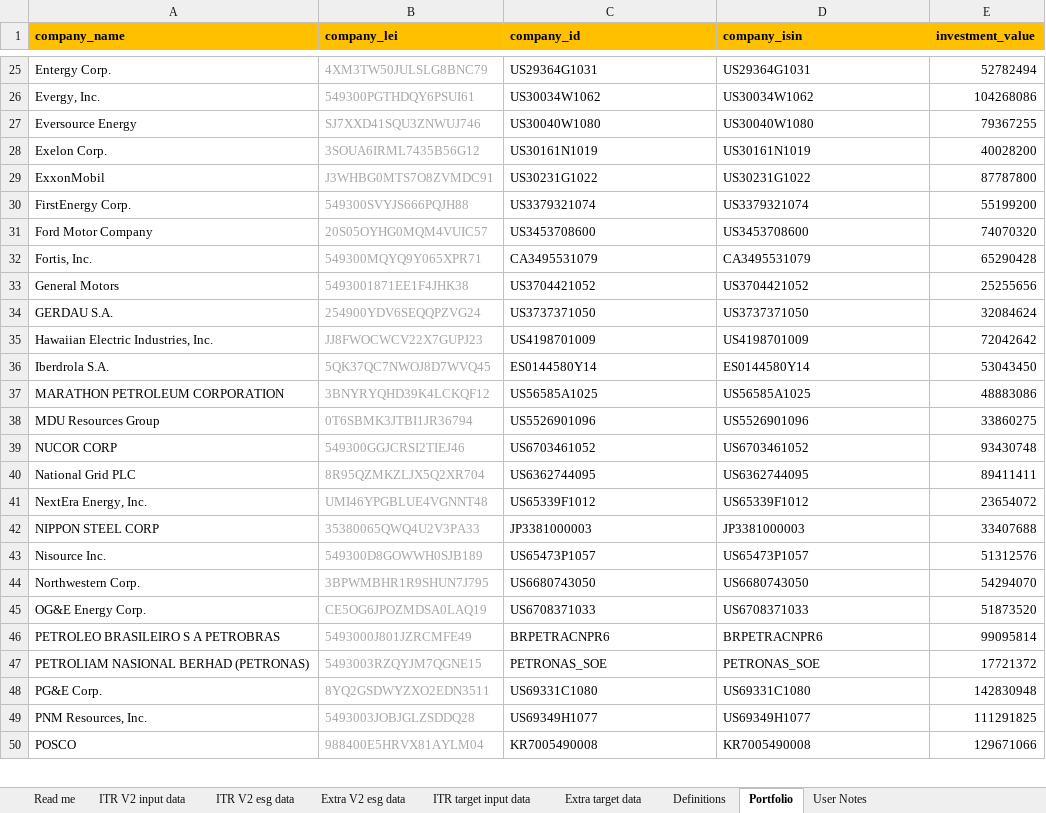
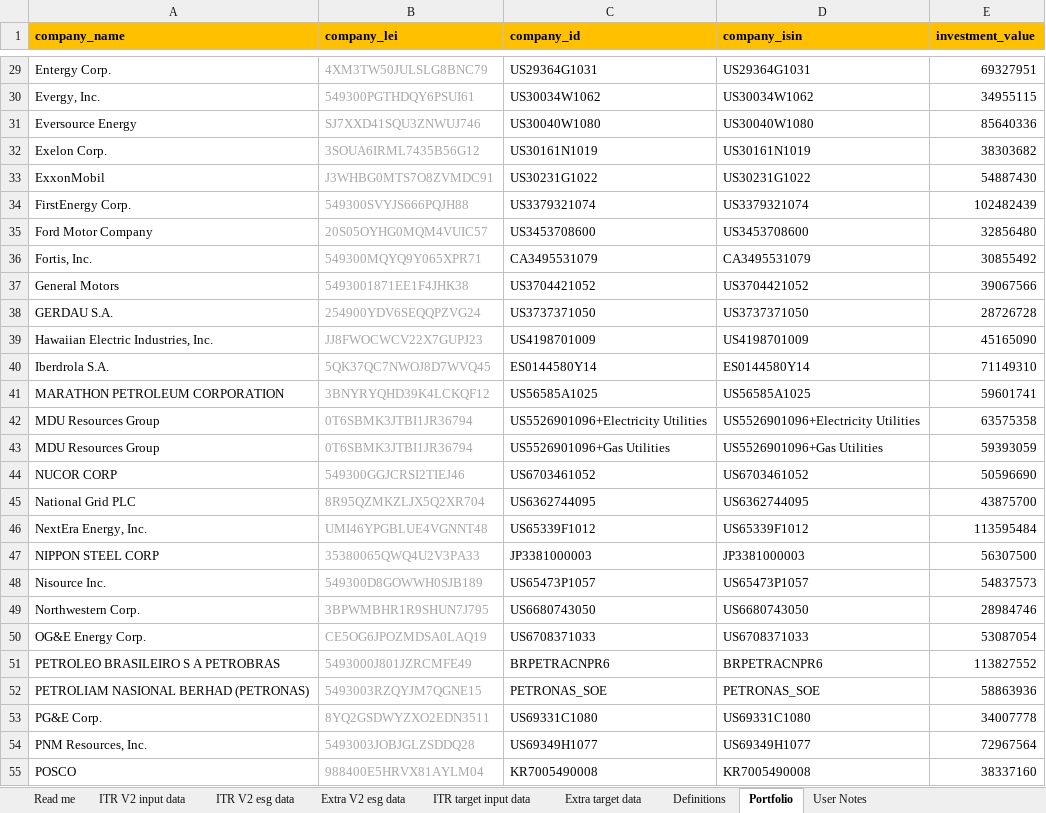
Before and after one commit to os-climate/ITR, an Excel workbook: examples/data/20230106 ITR V2 Sample Data.xlsx, sheet Portfolio, drawn as a sheet; only a part is shown, gaps mark what is left out; values as stored, in another font and other column widths than the file's, no borders; addresses are those after the commit; the diff covers the shown part only; the diff names each change by its address in the sheet, - before the commit and + after, or states it on an @@ line.

Commit message:
4-case scope emissions alloc; data, unit fixes
Continued implementation of automatic scope allocation using benchmark alignments.  Case 1 was the original (allocate general scope emissions according to benchmark); Case 2 allows template to specify which scopes are allocated where (to electricity, gas, etc).  Cases 3 and 4 detects and bails when we get ambiguities or overlaps we do not yet try to solve.  Also enhanced data backfilling where we find blanks in the BASE_YEAR.

In the course of this work, made some additional data fixes for Sample Data (wrong units in template) and added some additional dimensional transformations.

Signed-off-by: Michael Tiemann <72577720+MichaelTiemannOSC@users.noreply.github.com>

```diff
--- a/examples/data/20230106 ITR V2 Sample Data.xlsx (sheet Portfolio)
+++ b/examples/data/20230106 ITR V2 Sample Data.xlsx (sheet Portfolio)
-E29 (investment_value): 52782494
+E29 (investment_value): 69327951
-E30 (investment_value): 104268086
+E30 (investment_value): 34955115
-E31 (investment_value): 79367255
+E31 (investment_value): 85640336
-E32 (investment_value): 40028200
+E32 (investment_value): 38303682
-E33 (investment_value): 87787800
+E33 (investment_value): 54887430
-E34 (investment_value): 55199200
+E34 (investment_value): 102482439
-E35 (investment_value): 74070320
+E35 (investment_value): 32856480
-E36 (investment_value): 65290428
+E36 (investment_value): 30855492
-E37 (investment_value): 25255656
+E37 (investment_value): 39067566
-E38 (investment_value): 32084624
+E38 (investment_value): 28726728
-E39 (investment_value): 72042642
+E39 (investment_value): 45165090
-E40 (investment_value): 53043450
+E40 (investment_value): 71149310
-E41 (investment_value): 48883086
+E41 (investment_value): 59601741
+row 42: MDU Resources Group | 0T6SBMK3JTBI1JR36794 | US5526901096+Electricity Utilities | US5526901096+Electricity Utilities | 63575358
-C43 (company_id): US5526901096
+C43 (company_id): US5526901096+Gas Utilities
-D43 (company_isin): US5526901096
+D43 (company_isin): US5526901096+Gas Utilities
-E43 (investment_value): 33860275
+E43 (investment_value): 59393059
-E44 (investment_value): 93430748
+E44 (investment_value): 50596690
-E45 (investment_value): 89411411
+E45 (investment_value): 43875700
-E46 (investment_value): 23654072
+E46 (investment_value): 113595484
-E47 (investment_value): 33407688
+E47 (investment_value): 56307500
-E48 (investment_value): 51312576
+E48 (investment_value): 54837573
-E49 (investment_value): 54294070
+E49 (investment_value): 28984746
-E50 (investment_value): 51873520
+E50 (investment_value): 53087054
-E51 (investment_value): 99095814
+E51 (investment_value): 113827552
-E52 (investment_value): 17721372
+E52 (investment_value): 58863936
-E53 (investment_value): 142830948
+E53 (investment_value): 34007778
-E54 (investment_value): 111291825
+E54 (investment_value): 72967564
-E55 (investment_value): 129671066
+E55 (investment_value): 38337160
```
Also changed, not shown: 6 added rows and 85 edited cells elsewhere in this sheet, sheet ITR V2 esg data, sheet ITR target input data, sheet ITR V2 input data, sheet Extra target data, formulas that keep their value, 4 other files.
